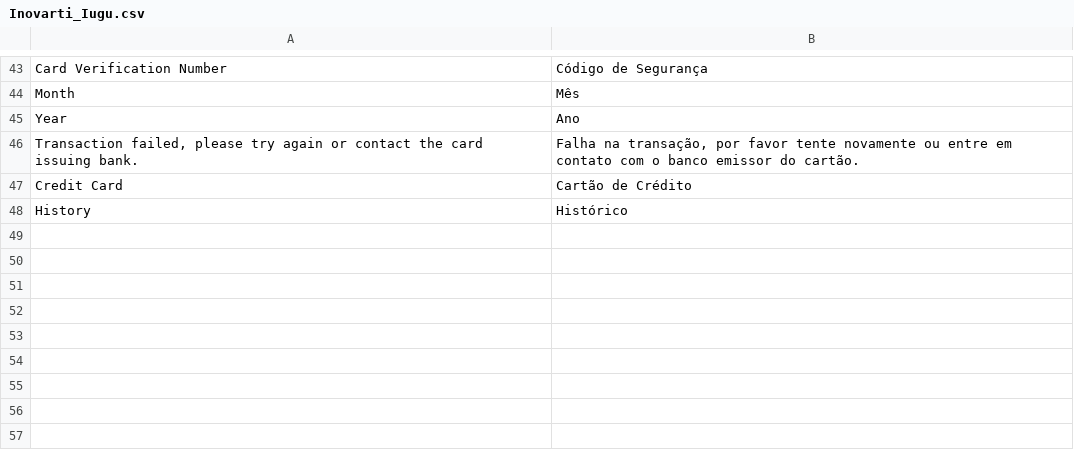
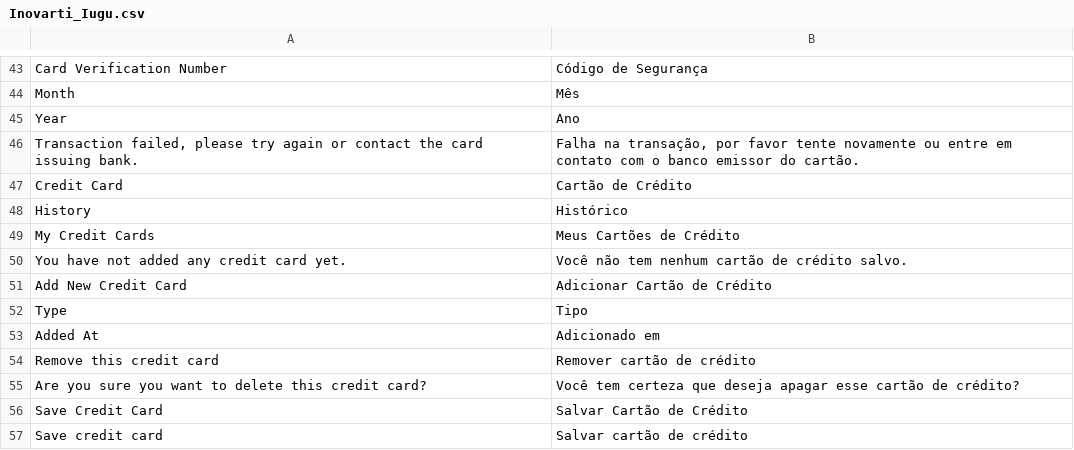
Before and after one commit to iugu/iugu-magento, a CSV file: app/locale/pt_BR/Inovarti_Iugu.csv, drawn as a sheet; only a part is shown, gaps mark what is left out; the diff names each change by its address in the sheet, - before the commit and + after, or states it on an @@ line.

Commit message:
Adicionado a opção de Salvar Cartão de Crédito na Minha Conta

```diff
--- a/app/locale/pt_BR/Inovarti_Iugu.csv
+++ b/app/locale/pt_BR/Inovarti_Iugu.csv
+row 49: My Credit Cards | Meus Cartões de Crédito
+row 50: You have not added any credit card yet. | Você não tem nenhum cartão de crédito salvo.
+row 51: Add New Credit Card | Adicionar Cartão de Crédito
+row 52: Type | Tipo
+row 53: Added At | Adicionado em
+row 54: Remove this credit card | Remover cartão de crédito
+row 55: Are you sure you want to delete this credit card? | Você tem certeza que deseja apagar esse cartão de crédito?
+row 56: Save Credit Card | Salvar Cartão de Crédito
+row 57: Save credit card | Salvar cartão de crédito
```
Also changed, not shown: 16 other files.
